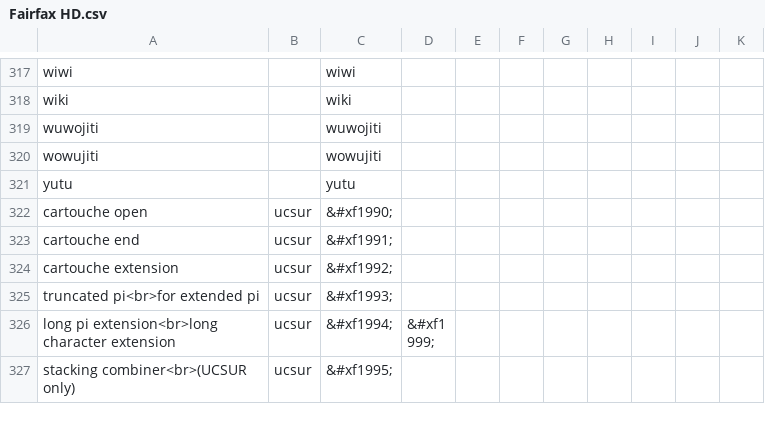
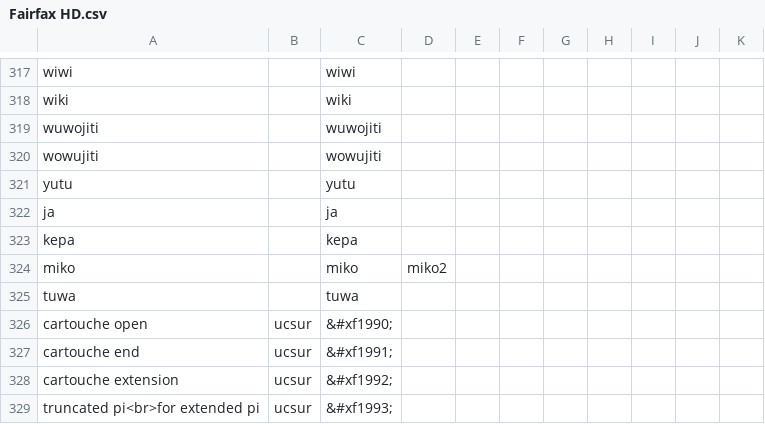
Before and after one commit to RetSamys/toki-pona-glyphs, a CSV file: sona/glyphs/Fairfax HD.csv, drawn as a sheet; only a part is shown, gaps mark what is left out; the shorter side is filled out with more unchanged rows; the diff names each change by its address in the sheet, - before the commit and + after, or states it on an @@ line.

Commit message:
Update Fairfax HD.csv

```diff
--- a/sona/glyphs/Fairfax HD.csv
+++ b/sona/glyphs/Fairfax HD.csv
+row 322: ja |  | ja
+row 323: kepa |  | kepa
+row 324: miko |  | miko | miko2
+row 325: tuwa |  | tuwa
```
